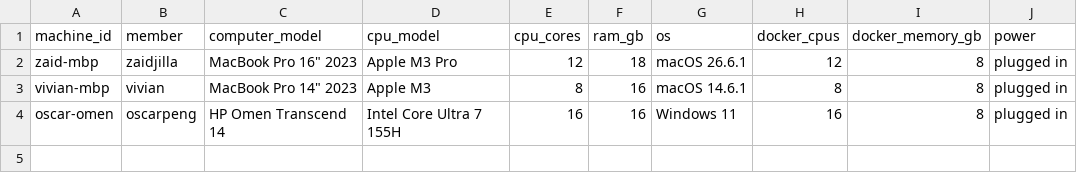
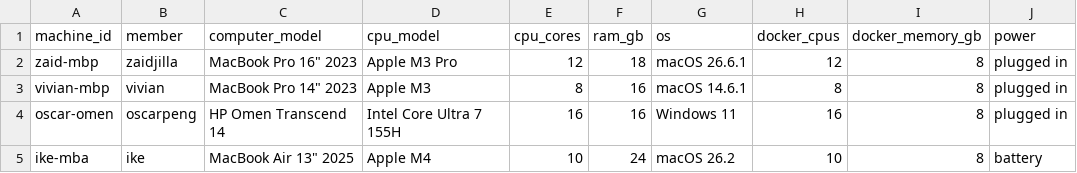
Before and after one commit to balding947/DS4300-Project, a CSV file: machines.csv, drawn as a sheet; the diff names each change by its address in the sheet, - before the commit and + after, or states it on an @@ line.

Commit message:
Add E4 results, E4 analysis notebook, INC-02, and ike-mba machine row
E4 (5 reps) and E2 after the sorted-list fix, both on ike-mba at 7c43369.

```diff
--- a/machines.csv
+++ b/machines.csv
+row 5: ike-mba | ike | MacBook Air 13" 2025 | Apple M4 | 10 | 24 | macOS 26.2 | 10 | 8 | battery
```
Also changed, not shown: 3 other files.
